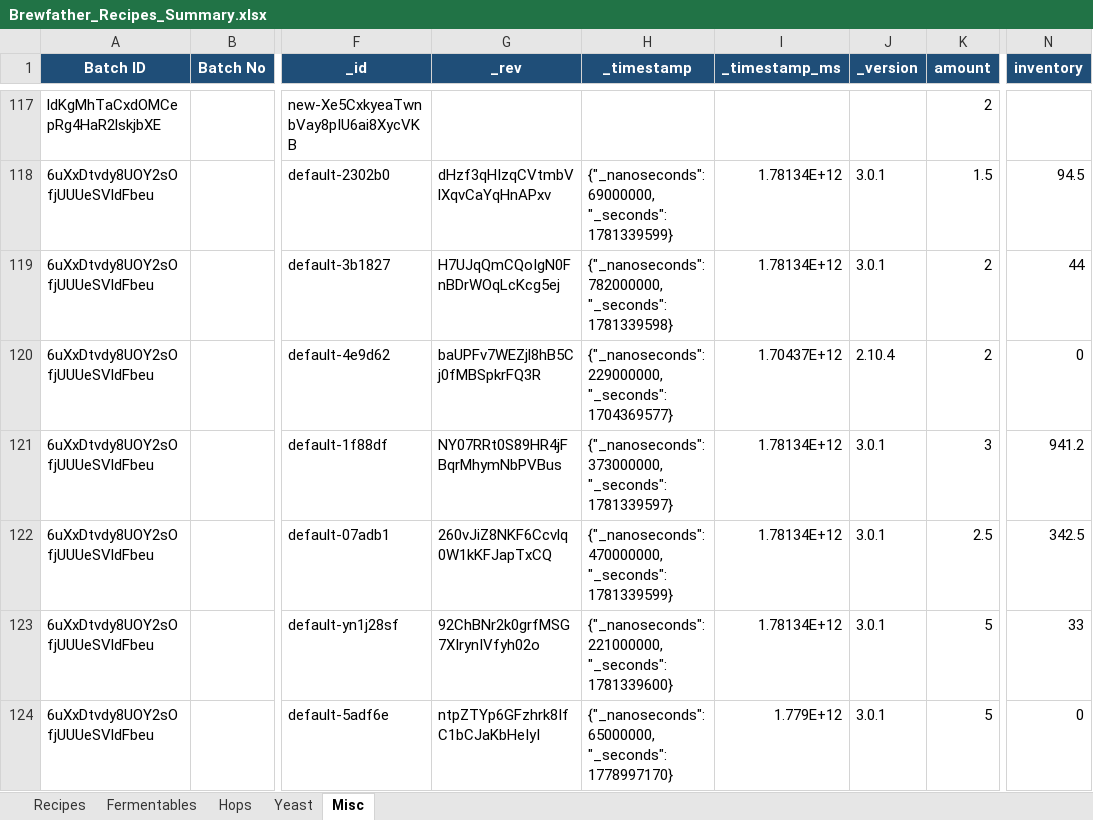
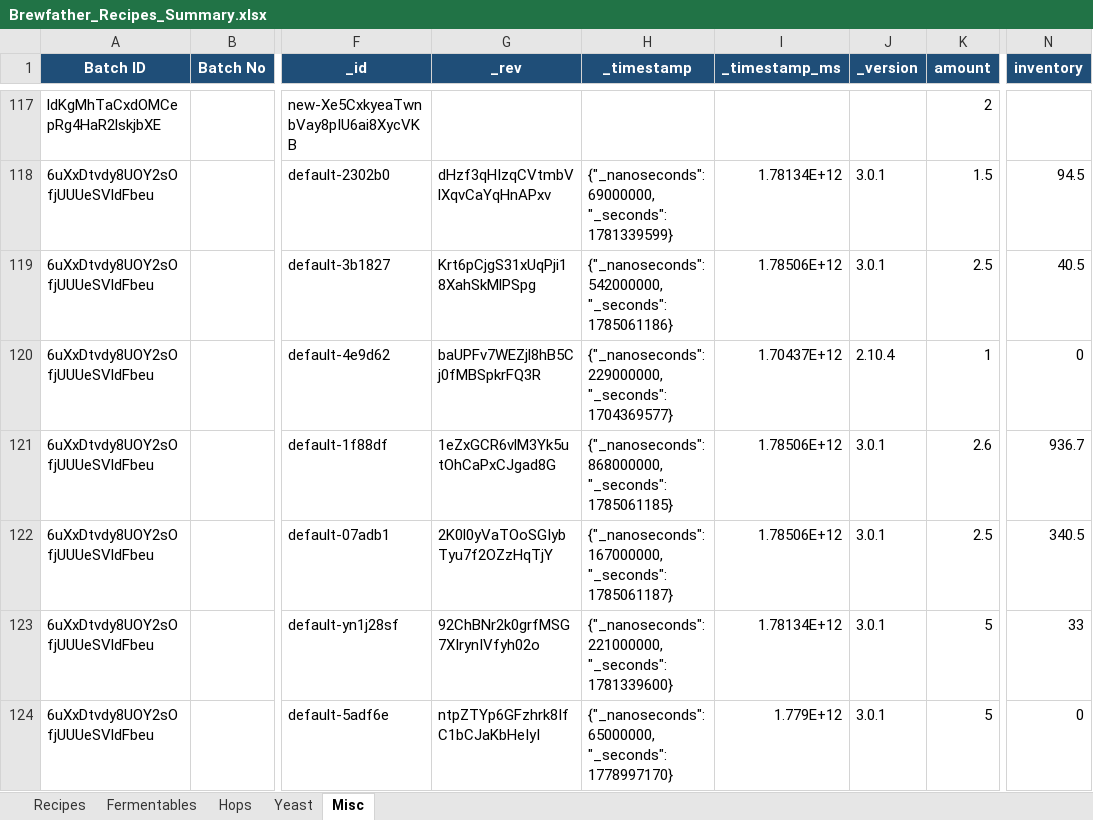
Before and after one commit to Ernstfg/brewfather-master, an Excel workbook: exports/Brewfather_Recipes_Summary.xlsx, sheet Misc, drawn as a sheet; only a part is shown, gaps mark what is left out; values as stored, in another font and other column widths than the file's, no borders; the diff names each change by its address in the sheet, - before the commit and + after, or states it on an @@ line.

```diff
--- a/exports/Brewfather_Recipes_Summary.xlsx (sheet Misc)
+++ b/exports/Brewfather_Recipes_Summary.xlsx (sheet Misc)
-G119 (_rev): H7UJqQmCQoIgN0FnBDrWOqLcKcg5ej
+G119 (_rev): Krt6pCjgS31xUqPji18XahSkMlPSpg
-H119 (_timestamp): {"_nanoseconds": 782000000, "_seconds": 1781339598}
+H119 (_timestamp): {"_nanoseconds": 542000000, "_seconds": 1785061186}
-I119 (_timestamp_ms): 1.78134E+12
+I119 (_timestamp_ms): 1.78506E+12
-K119 (amount): 2
+K119 (amount): 2.5
-N119 (inventory): 44
+N119 (inventory): 40.5
-K120 (amount): 2
+K120 (amount): 1
-G121 (_rev): NY07RRt0S89HR4jFBqrMhymNbPVBus
+G121 (_rev): 1eZxGCR6vlM3Yk5utOhCaPxCJgad8G
-H121 (_timestamp): {"_nanoseconds": 373000000, "_seconds": 1781339597}
+H121 (_timestamp): {"_nanoseconds": 868000000, "_seconds": 1785061185}
-I121:I122 (_timestamp_ms): 1.78134E+12
+I121:I122 (_timestamp_ms): 1.78506E+12
-K121 (amount): 3
+K121 (amount): 2.6
-N121 (inventory): 941.2
+N121 (inventory): 936.7
-G122 (_rev): 260vJiZ8NKF6Ccvlq0W1kKFJapTxCQ
+G122 (_rev): 2K0l0yVaTOoSGIybTyu7f2OZzHqTjY
-H122 (_timestamp): {"_nanoseconds": 470000000, "_seconds": 1781339599}
+H122 (_timestamp): {"_nanoseconds": 167000000, "_seconds": 1785061187}
-N122 (inventory): 342.5
+N122 (inventory): 340.5
```
Also changed, not shown: sheet Hops, sheet Fermentables, sheet Recipes, exports/Brewfather_Batches_Summary.xlsx, 7 other files.
